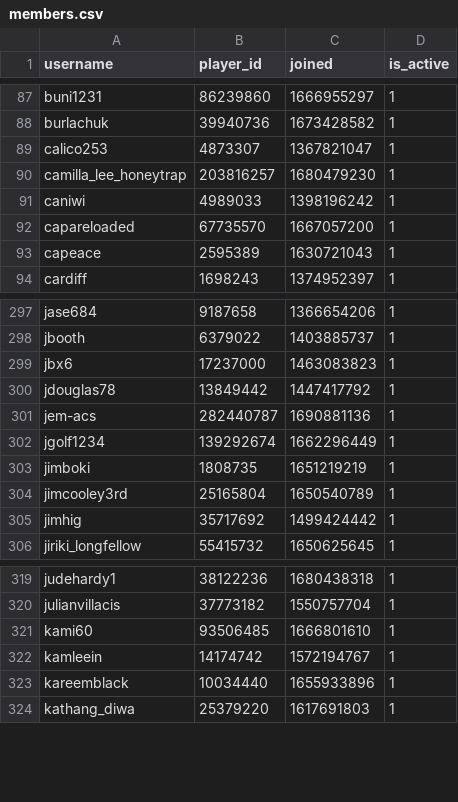
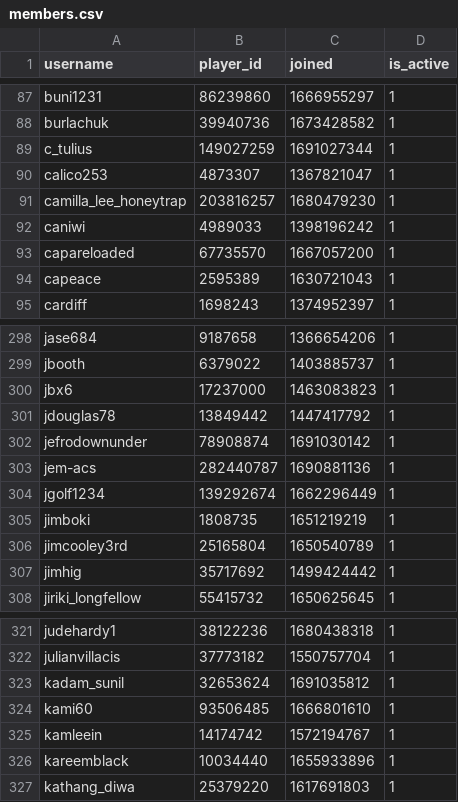
Before and after one commit to Sootopolis/chess-club-admin-system, a CSV file: csv_files/the-great-british-empire/members.csv, drawn as a sheet; only a part is shown, gaps mark what is left out; the diff names each change by its address in the sheet, - before the commit and + after, or states it on an @@ line.

Commit message:
updated record

```diff
--- a/csv_files/the-great-british-empire/members.csv
+++ b/csv_files/the-great-british-empire/members.csv
+row 89: c_tulius | 149027259 | 1691027344 | 1
+row 302: jefrodownunder | 78908874 | 1691030142 | 1
+row 323: kadam_sunil | 32653624 | 1691035812 | 1
```
